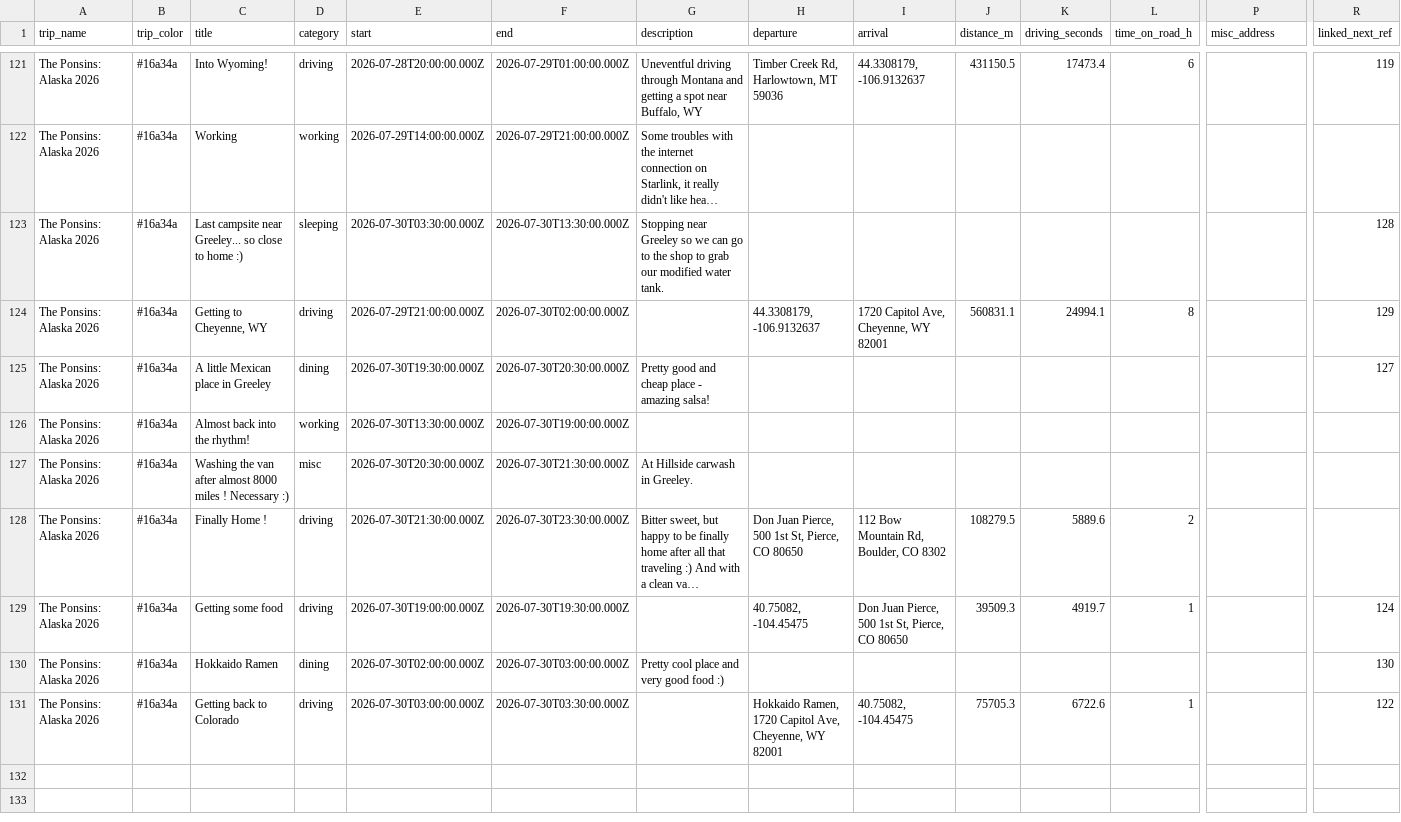
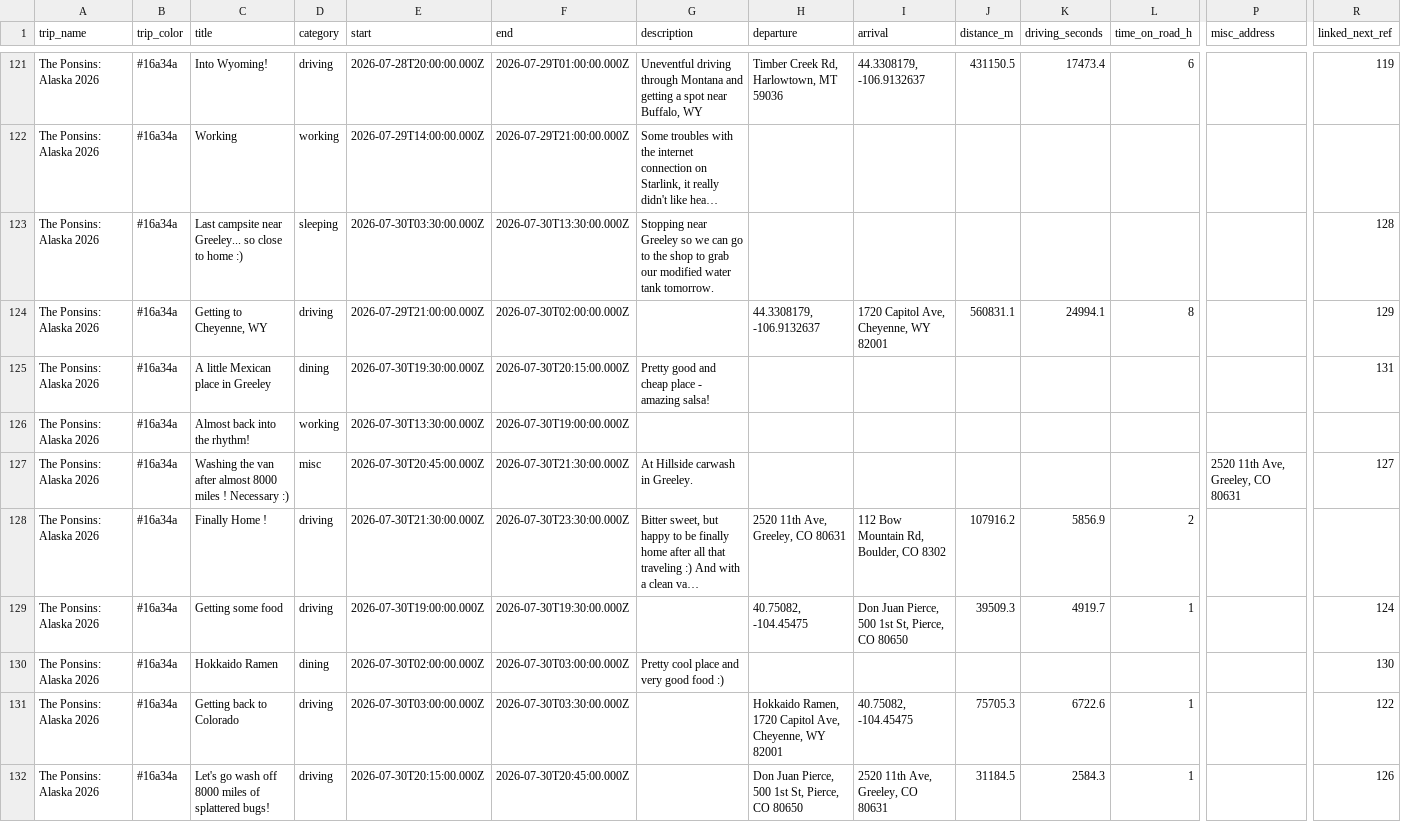
Before and after one commit to aponsin/roadtrip-planner, a CSV file: data/The_Ponsins_Alaska_2026.csv, drawn as a sheet; only a part is shown, gaps mark what is left out; long unchanged cells end in …; rows hold the shown columns only; the diff names each change by its address in the sheet, - before the commit and + after, or states it on an @@ line.

Commit message:
Update trip: The Ponsins: Alaska 2026 [bd132b14]

```diff
--- a/data/The_Ponsins_Alaska_2026.csv
+++ b/data/The_Ponsins_Alaska_2026.csv
-G123 (description): …modified water tank.
+G123 (description): …modified water tank tomorrow.
-F125 (end): 2026-07-30T20:30:00.000Z
+F125 (end): 2026-07-30T20:15:00.000Z
-R125 (linked_next_ref): 127
+R125 (linked_next_ref): 131
-E127 (start): 2026-07-30T20:30:00.000Z
+E127 (start): 2026-07-30T20:45:00.000Z
-P127 (misc_address): (empty)
+P127 (misc_address): 2520 11th Ave, Greeley, CO 80631
-R127 (linked_next_ref): (empty)
+R127 (linked_next_ref): 127
-H128 (departure): Don Juan Pierce, 500 1st St, Pierce, CO 80650
+H128 (departure): 2520 11th Ave, Greeley, CO 80631
-J128 (distance_m): 108279.5
+J128 (distance_m): 107916.2
-K128 (driving_seconds): 5889.6
+K128 (driving_seconds): 5856.9
+row 132: The Ponsins: Alaska 2026 | #16a34a | Let's go wash off 8000 miles of splattered bugs! | driving | 2026-07-30T20:15:00.000Z | 2026-07-30T20:45:00.000Z |  | Don Juan Pierce, 500 1st St, Pierce, CO 80650 | 2520 11th Ave, Greeley, CO 80631 | 31184.5 | 2584.3 | 1 |  | 126
```
